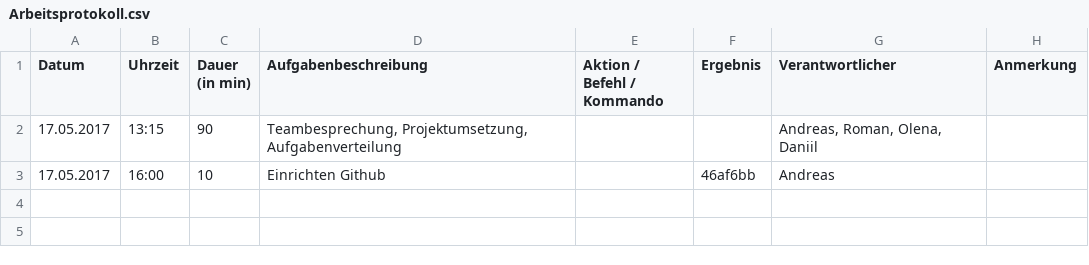
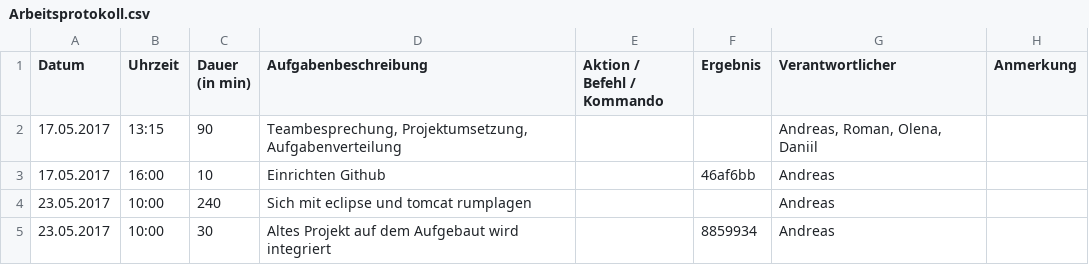
Before and after one commit to juksu/IMSE, a CSV file: Arbeitsprotokoll.csv, drawn as a sheet; the diff names each change by its address in the sheet, - before the commit and + after, or states it on an @@ line.

```diff
--- a/Arbeitsprotokoll.csv
+++ b/Arbeitsprotokoll.csv
+row 4: 23.05.2017 | 10:00 | 240 | Sich mit eclipse und tomcat rumplagen |  |  | Andreas
+row 5: 23.05.2017 | 10:00 | 30 | Altes Projekt auf dem Aufgebaut wird integriert |  | 8859934 | Andreas
```
Also changed, not shown: 38 other files.
